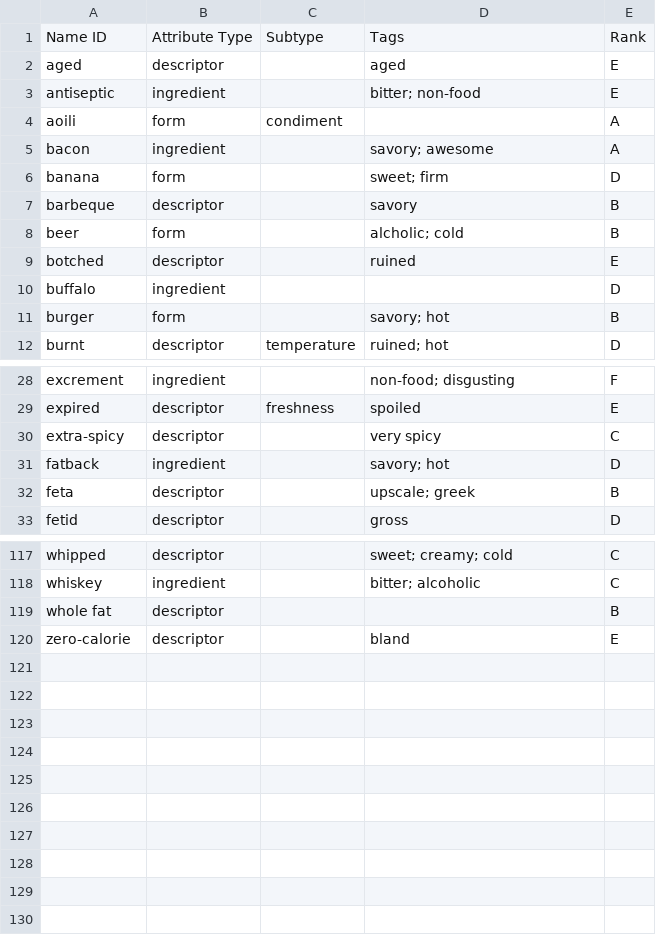
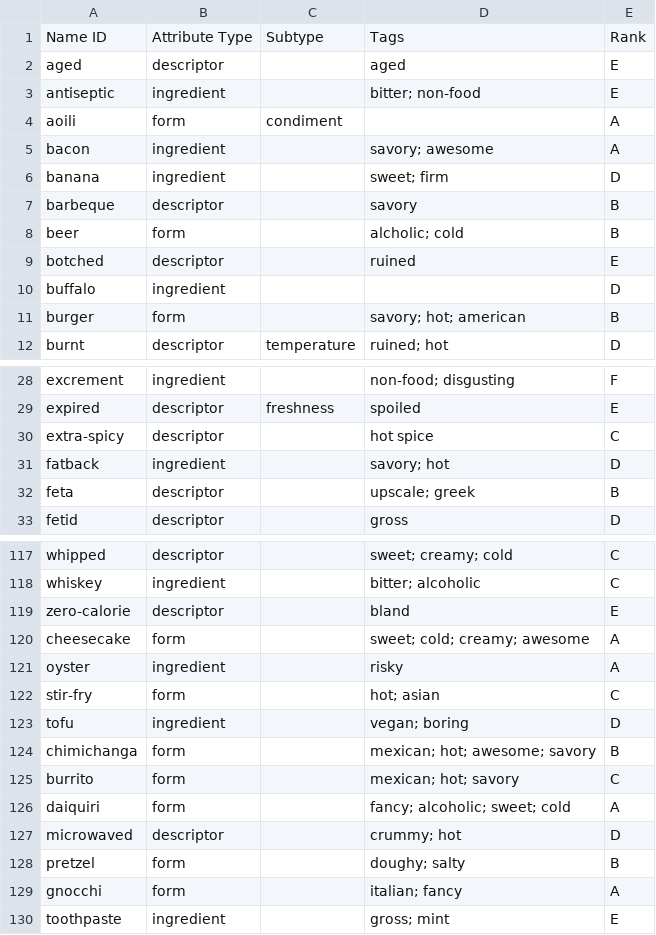
Before and after one commit to schwin42/Buffet-Hero, a CSV file: Assets/Data/Buffet Hero - Food Attributes.csv, drawn as a sheet; only a part is shown, gaps mark what is left out; the diff covers the shown part only.

```diff
--- a/Assets/Data/Buffet Hero - Food Attributes.csv
+++ b/Assets/Data/Buffet Hero - Food Attributes.csv
@@ -5,3 +5,3 @@ aoili,form,condiment,,A
 bacon,ingredient,,savory; awesome,A
-banana,form,,sweet; firm,D
+banana,ingredient,,sweet; firm,D
 barbeque,descriptor,,savory,B
@@ -10,3 +10,3 @@ botched,descriptor,,ruined,E
 buffalo,ingredient,,,D
-burger,form,,savory; hot,B
+burger,form,,savory; hot; american,B
 burnt,descriptor,temperature,ruined; hot,D
@@ -29,3 +29,3 @@ excrement,ingredient,,non-food; disgusting,F
 expired,descriptor,freshness,spoiled,E
-extra-spicy,descriptor,,very spicy,C
+extra-spicy,descriptor,,hot spice,C
 fatback,ingredient,,savory; hot,D
@@ -118,3 +118,13 @@ whipped,descriptor,,sweet; creamy; cold,C
 whiskey,ingredient,,bitter; alcoholic,C
-whole fat,descriptor,,,B
 zero-calorie,descriptor,,bland,E
+cheesecake,form,,sweet; cold; creamy; awesome,A
+oyster,ingredient,,risky,A
+stir-fry,form,,hot; asian,C
+tofu,ingredient,,vegan; boring,D
+chimichanga,form,,mexican; hot; awesome; savory,B
+burrito,form,,mexican; hot; savory,C
+daiquiri,form,,fancy; alcoholic; sweet; cold,A
+microwaved,descriptor,,crummy; hot,D
+pretzel,form,,doughy; salty,B
+gnocchi,form,,italian; fancy,A
+toothpaste,ingredient,,gross; mint,E
```
Also changed, not shown: 5 edited cells elsewhere in this file, Assets/Data/Buffet Hero - Tags.csv, 22 other files.
